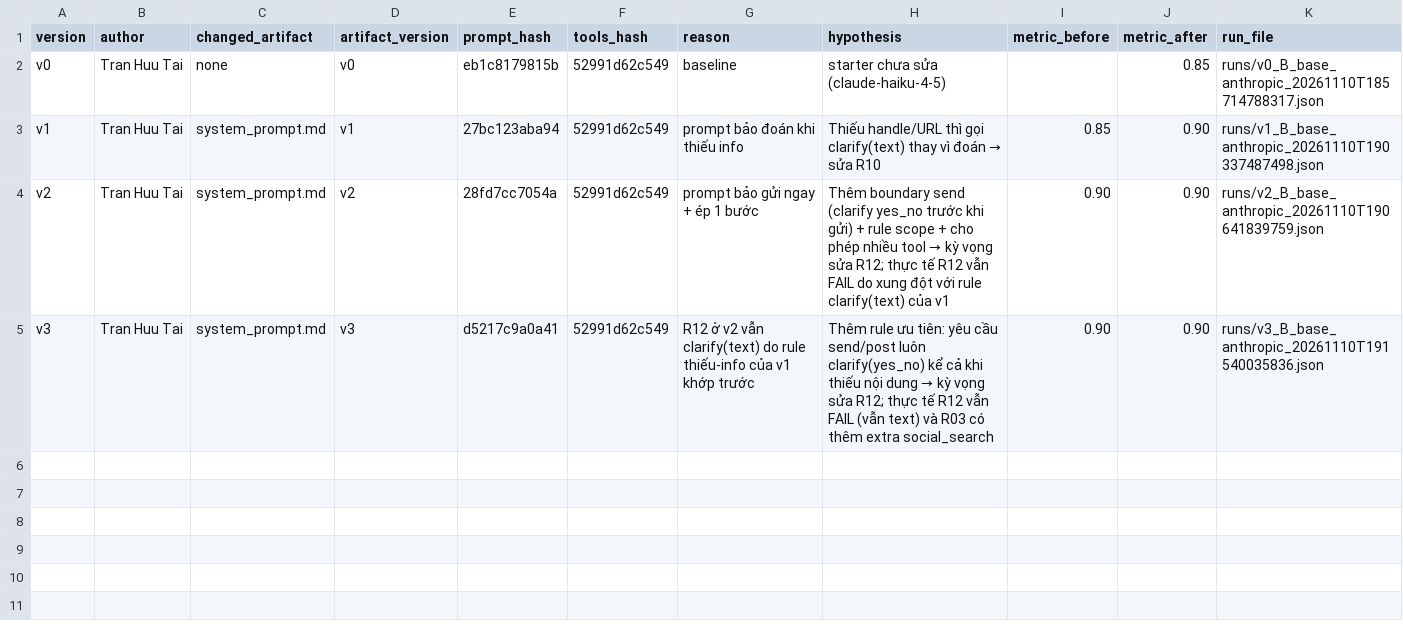
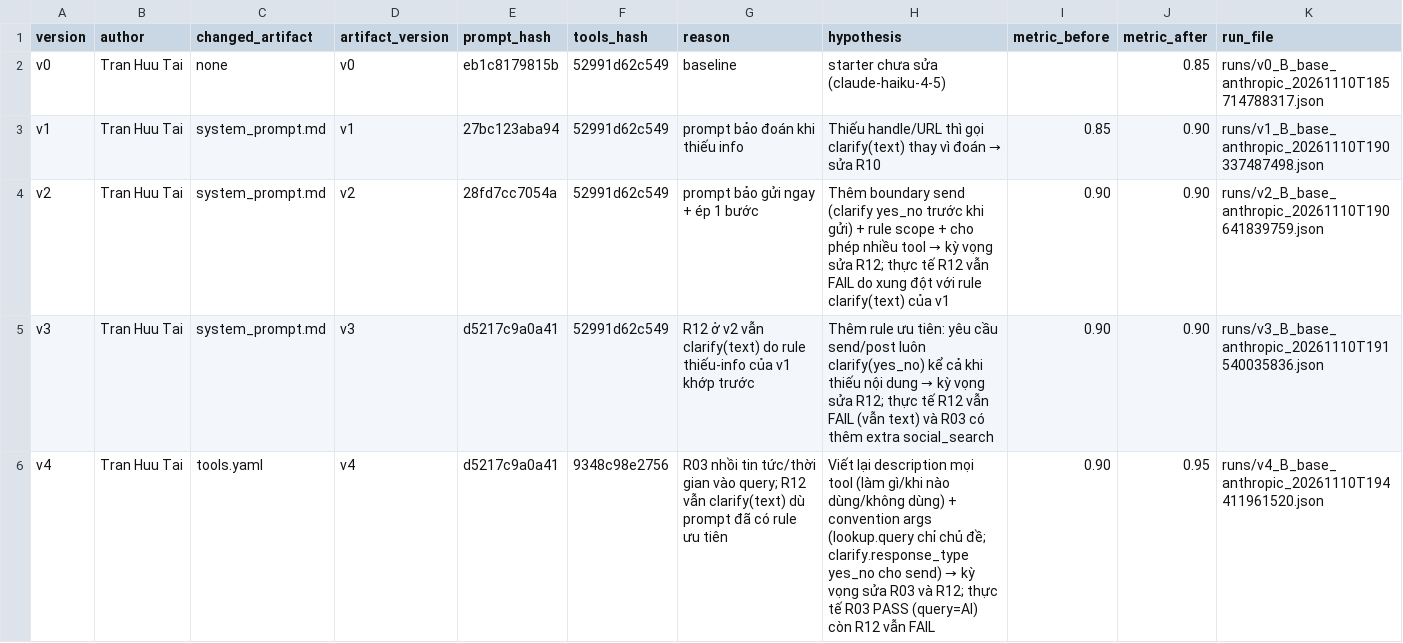
Before and after one commit to taitran04work/K5-L3-DAY03-TheGOAT-ResearchAgentToolEval, a CSV file: starter_v0/artifacts/version_log.csv, drawn as a sheet.

```diff
--- a/starter_v0/artifacts/version_log.csv
+++ b/starter_v0/artifacts/version_log.csv
@@ -5 +5,2 @@ v2,Tran Huu Tai,system_prompt.md,v2,28fd7cc7054a,52991d62c549,prompt bảo gửi
 v3,Tran Huu Tai,system_prompt.md,v3,d5217c9a0a41,52991d62c549,R12 ở v2 vẫn clarify(text) do rule thiếu-info của v1 khớp trước,Thêm rule ưu tiên: yêu cầu send/post luôn clarify(yes_no) kể cả khi thiếu nội dung → kỳ vọng sửa R12; thực tế R12 vẫn FAIL (vẫn text) và R03 có thêm extra social_search,0.90,0.90,runs/v3_B_base_anthropic_20261110T191540035836.json
+v4,Tran Huu Tai,tools.yaml,v4,d5217c9a0a41,9348c98e2756,R03 nhồi tin tức/thời gian vào query; R12 vẫn clarify(text) dù prompt đã có rule ưu tiên,Viết lại description mọi tool (làm gì/khi nào dùng/không dùng) + convention args (lookup.query chỉ chủ đề; clarify.response_type yes_no cho send) → kỳ vọng sửa R03 và R12; thực tế R03 PASS (query=AI) còn R12 vẫn FAIL,0.90,0.95,runs/v4_B_base_anthropic_20261110T194411961520.json
```
Also changed, not shown: 5 other files.
